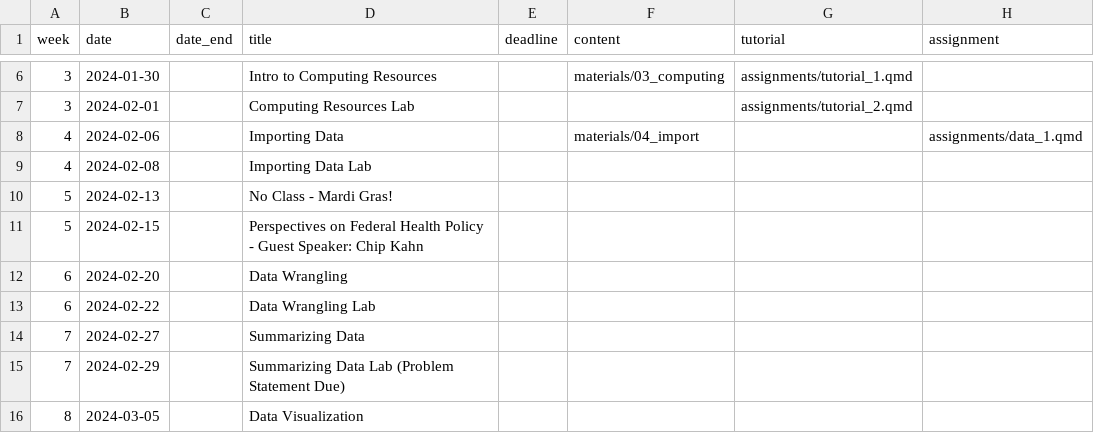
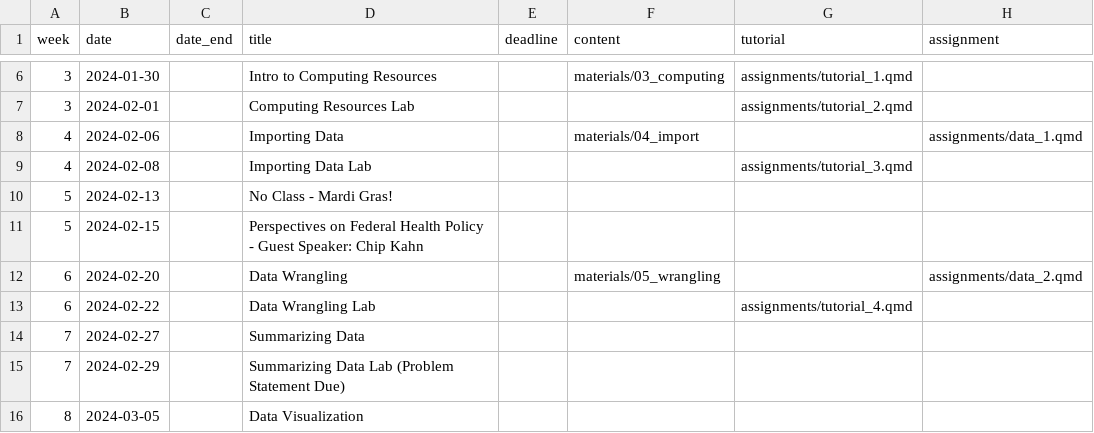
Before and after one commit to k-callison/hpam7660-sp24, a CSV file: data/schedule.csv, drawn as a sheet; only a part is shown, gaps mark what is left out.

Commit message:
Big schedule update

```diff
--- a/data/schedule.csv
+++ b/data/schedule.csv
@@ -8,7 +8,7 @@ week,date,date_end,title,deadline,content,tutorial,assignment
 4,2024-02-06,,Importing Data,,"materials/04_import",,"assignments/data_1.qmd"
-4,2024-02-08,,Importing Data Lab,,,,
+4,2024-02-08,,Importing Data Lab,,,"assignments/tutorial_3.qmd",
 5,2024-02-13,,No Class - Mardi Gras!,,,,
 5,2024-02-15,,Perspectives on Federal Health Policy - Guest Speaker: Chip Kahn,,,,
-6,2024-02-20,,Data Wrangling,,,,
-6,2024-02-22,,Data Wrangling Lab,,,,
+6,2024-02-20,,Data Wrangling,,"materials/05_wrangling",,"assignments/data_2.qmd"
+6,2024-02-22,,Data Wrangling Lab,,,assignments/tutorial_4.qmd,
 7,2024-02-27,,Summarizing Data,,,,
```
Also changed, not shown: 14 other files.
